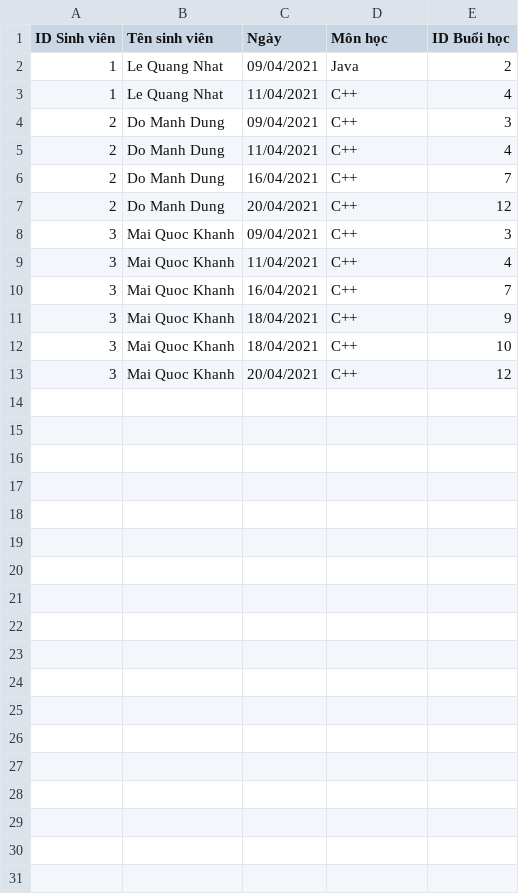
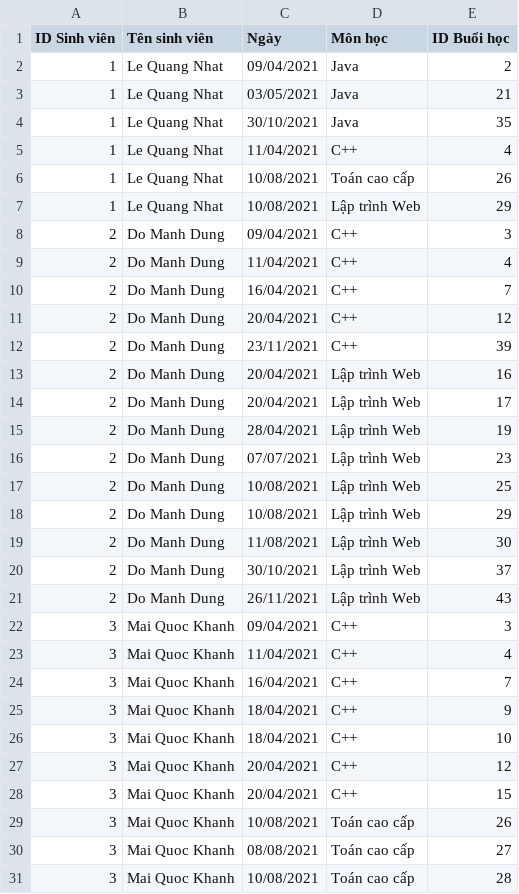
Before and after one commit to kakahuyaa/doanchuyennganh12, a CSV file: Attendance_CSV/khongdiemdanh.csv, drawn as a sheet.

```diff
--- a/Attendance_CSV/khongdiemdanh.csv
+++ b/Attendance_CSV/khongdiemdanh.csv
@@ -2,3 +2,7 @@ ID Sinh viên,Tên sinh viên,Ngày,Môn học,ID Buổi học
 1,Le Quang Nhat,09/04/2021,Java,2
+1,Le Quang Nhat,03/05/2021,Java,21
+1,Le Quang Nhat,30/10/2021,Java,35
 1,Le Quang Nhat,11/04/2021,C++,4
+1,Le Quang Nhat,10/08/2021,Toán cao cấp,26
+1,Le Quang Nhat,10/08/2021,Lập trình Web,29
 2,Do Manh Dung,09/04/2021,C++,3
@@ -7,2 +11,12 @@ ID Sinh viên,Tên sinh viên,Ngày,Môn học,ID Buổi học
 2,Do Manh Dung,20/04/2021,C++,12
+2,Do Manh Dung,23/11/2021,C++,39
+2,Do Manh Dung,20/04/2021,Lập trình Web,16
+2,Do Manh Dung,20/04/2021,Lập trình Web,17
+2,Do Manh Dung,28/04/2021,Lập trình Web,19
+2,Do Manh Dung,07/07/2021,Lập trình Web,23
+2,Do Manh Dung,10/08/2021,Lập trình Web,25
+2,Do Manh Dung,10/08/2021,Lập trình Web,29
+2,Do Manh Dung,11/08/2021,Lập trình Web,30
+2,Do Manh Dung,30/10/2021,Lập trình Web,37
+2,Do Manh Dung,26/11/2021,Lập trình Web,43
 3,Mai Quoc Khanh,09/04/2021,C++,3
@@ -13 +27,5 @@ ID Sinh viên,Tên sinh viên,Ngày,Môn học,ID Buổi học
 3,Mai Quoc Khanh,20/04/2021,C++,12
+3,Mai Quoc Khanh,20/04/2021,C++,15
+3,Mai Quoc Khanh,10/08/2021,Toán cao cấp,26
+3,Mai Quoc Khanh,08/08/2021,Toán cao cấp,27
+3,Mai Quoc Khanh,10/08/2021,Toán cao cấp,28
```
Also changed, not shown: Attendance_CSV/diemdanh.csv, Attendance_CSV/diemdanhmuon.csv, 1 other file.
